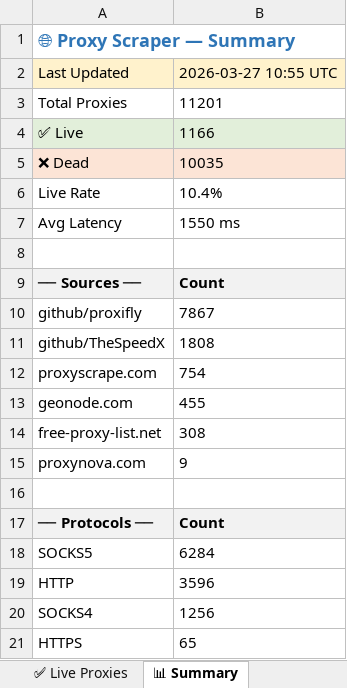
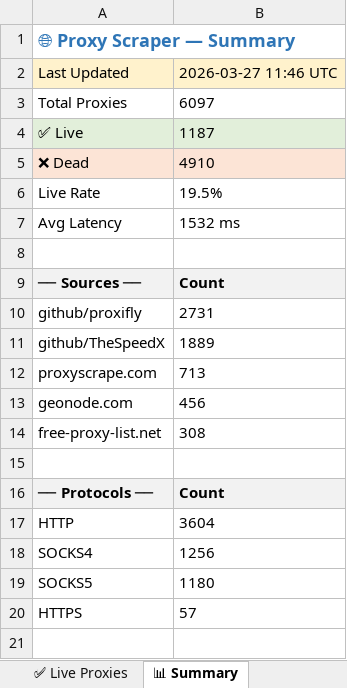
Before and after one commit to LaviHost/proxy, an Excel workbook: proxies.xlsx, sheet 📊 Summary, drawn as a sheet; values as stored, in another font and other column widths than the file's, no borders; removed rows and columns are numbered as before the commit, all else as after; the diff names each change by its address in the sheet, - before the commit and + after, or states it on an @@ line.

```diff
--- a/proxies.xlsx (sheet 📊 Summary)
+++ b/proxies.xlsx (sheet 📊 Summary)
-B2: 2026-03-27 10:55 UTC
+B2: 2026-03-27 11:46 UTC
-B3: 11201
+B3: 6097
-B4: 1166
+B4: 1187
-B5: 10035
+B5: 4910
-B6: 10.4%
+B6: 19.5%
-B7: 1550 ms
+B7: 1532 ms
-B10: 7867
+B10: 2731
-B11: 1808
+B11: 1889
-B12: 754
+B12: 713
-B13: 455
+B13: 456
-row 15: proxynova.com | 9
-row 18: SOCKS5 | 6284
-B17: 3596
+B17: 3604
+row 19: SOCKS5 | 1180
-B20: 65
+B20: 57
```
Also changed, not shown: sheet All Proxies, sheet ✅ Live Proxies, 1 other file.
